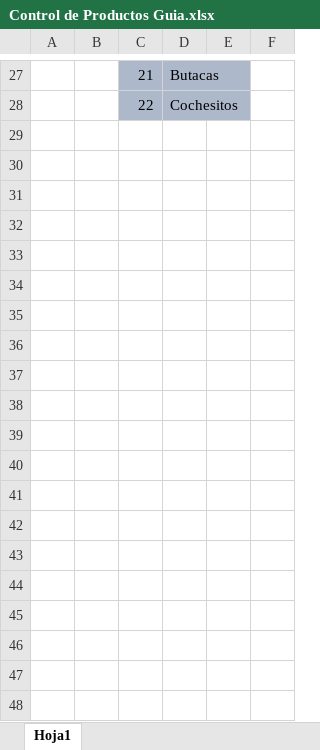
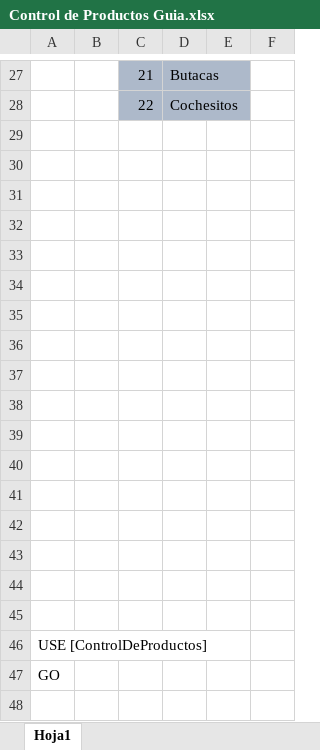
Before and after one commit to TaniaScortegagna/ControlDeProductos, an Excel workbook: ControlProductos/Control de Productos Guia.xlsx, sheet Hoja1, drawn as a sheet; only a part is shown, gaps mark what is left out; values as stored, in another font and other column widths than the file's, no borders; the diff covers the shown part only; the diff names each change by its address in the sheet, - before the commit and + after, or states it on an @@ line.

Commit message:
Scrip bd
boton ver productos

```diff
--- a/ControlProductos/Control de Productos Guia.xlsx (sheet Hoja1)
+++ b/ControlProductos/Control de Productos Guia.xlsx (sheet Hoja1)
+row 29: (empty)
+row 30: (empty)
+row 31: (empty)
+row 32: (empty)
+row 33: (empty)
+row 34: (empty)
+row 35: (empty)
+row 36: (empty)
+row 37: (empty)
+row 38: (empty)
+row 39: (empty)
+row 40: (empty)
+row 41: (empty)
+row 42: (empty)
+row 43: (empty)
+row 44: (empty)
+row 45: (empty)
+row 46: USE [ControlDeProductos]
+row 47: GO
+row 48: (empty)
```
Also changed, not shown: 11 added rows and row numbers in column A elsewhere in this sheet, 29 other files.
